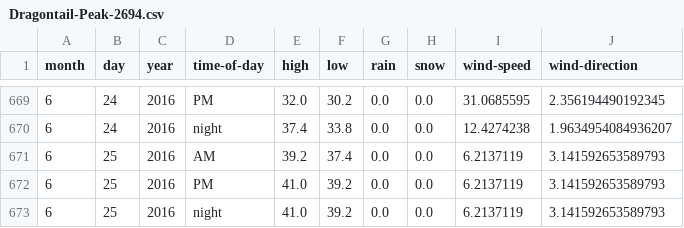
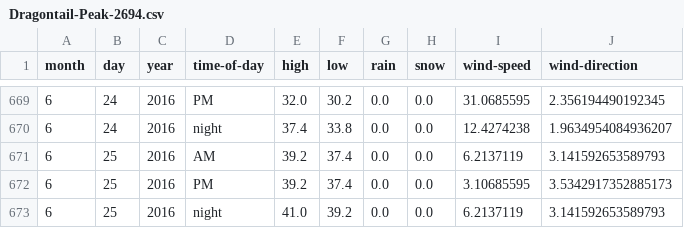
Before and after one commit to psathyrella/weatherhistory, a CSV file: mtwx/Dragontail-Peak-2694.csv, drawn as a sheet; only a part is shown, gaps mark what is left out.

```diff
--- a/mtwx/Dragontail-Peak-2694.csv
+++ b/mtwx/Dragontail-Peak-2694.csv
@@ -671,3 +671,3 @@ month,day,year,time-of-day,high,low,rain,snow,wind-speed,wind-direction
 6,25,2016,AM,39.2,37.4,0.0,0.0,6.2137119,3.141592653589793
-6,25,2016,PM,41.0,39.2,0.0,0.0,6.2137119,3.141592653589793
+6,25,2016,PM,39.2,37.4,0.0,0.0,3.10685595,3.5342917352885173
 6,25,2016,night,41.0,39.2,0.0,0.0,6.2137119,3.141592653589793
```
Also changed, not shown: mtwx/Half-Dome-1000.csv, mtwx/Mount-Olympus-2-2427.csv, 27 other files.
